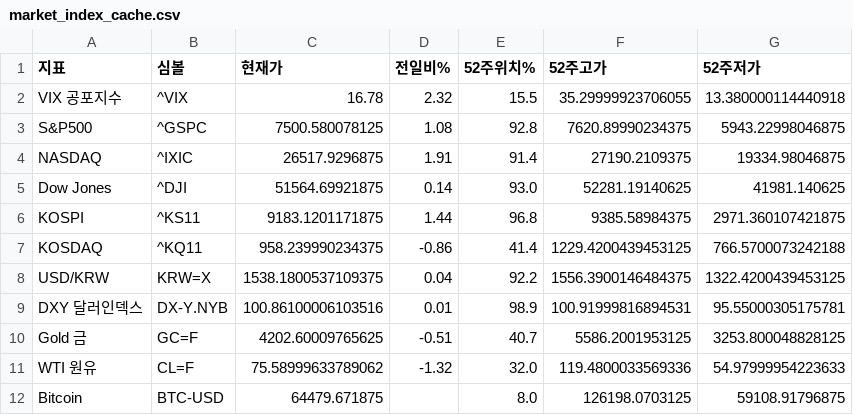
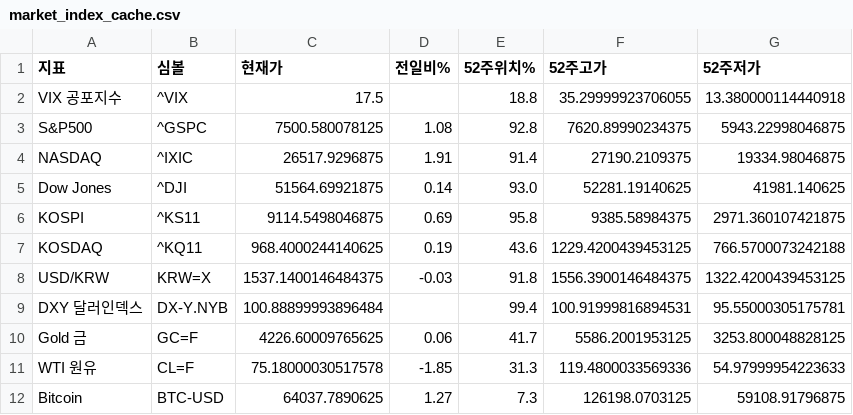
Before and after one commit to dicacros-gif/claude, a CSV file: data/market_index_cache.csv, drawn as a sheet.

```diff
--- a/data/market_index_cache.csv
+++ b/data/market_index_cache.csv
@@ -1,3 +1,3 @@
 지표,심볼,현재가,전일비%,52주위치%,52주고가,52주저가
-VIX 공포지수,^VIX,16.78,2.32,15.5,35.29999923706055,13.380000114440918
+VIX 공포지수,^VIX,17.5,,18.8,35.29999923706055,13.380000114440918
 S&P500,^GSPC,7500.580078125,1.08,92.8,7620.89990234375,5943.22998046875
@@ -5,8 +5,8 @@ NASDAQ,^IXIC,26517.9296875,1.91,91.4,27190.2109375,19334.98046875
 Dow Jones,^DJI,51564.69921875,0.14,93.0,52281.19140625,41981.140625
-KOSPI,^KS11,9183.1201171875,1.44,96.8,9385.58984375,2971.360107421875
-KOSDAQ,^KQ11,958.239990234375,-0.86,41.4,1229.4200439453125,766.5700073242188
-USD/KRW,KRW=X,1538.1800537109375,0.04,92.2,1556.3900146484375,1322.4200439453125
-DXY 달러인덱스,DX-Y.NYB,100.86100006103516,0.01,98.9,100.91999816894531,95.55000305175781
-Gold 금,GC=F,4202.60009765625,-0.51,40.7,5586.2001953125,3253.800048828125
-WTI 원유,CL=F,75.58999633789062,-1.32,32.0,119.4800033569336,54.97999954223633
-Bitcoin,BTC-USD,64479.671875,,8.0,126198.0703125,59108.91796875
+KOSPI,^KS11,9114.5498046875,0.69,95.8,9385.58984375,2971.360107421875
+KOSDAQ,^KQ11,968.4000244140625,0.19,43.6,1229.4200439453125,766.5700073242188
+USD/KRW,KRW=X,1537.1400146484375,-0.03,91.8,1556.3900146484375,1322.4200439453125
+DXY 달러인덱스,DX-Y.NYB,100.88899993896484,,99.4,100.91999816894531,95.55000305175781
+Gold 금,GC=F,4226.60009765625,0.06,41.7,5586.2001953125,3253.800048828125
+WTI 원유,CL=F,75.18000030517578,-1.85,31.3,119.4800033569336,54.97999954223633
+Bitcoin,BTC-USD,64037.7890625,1.27,7.3,126198.0703125,59108.91796875
```
Also changed, not shown: data/flow_history.csv, 4 other files.
